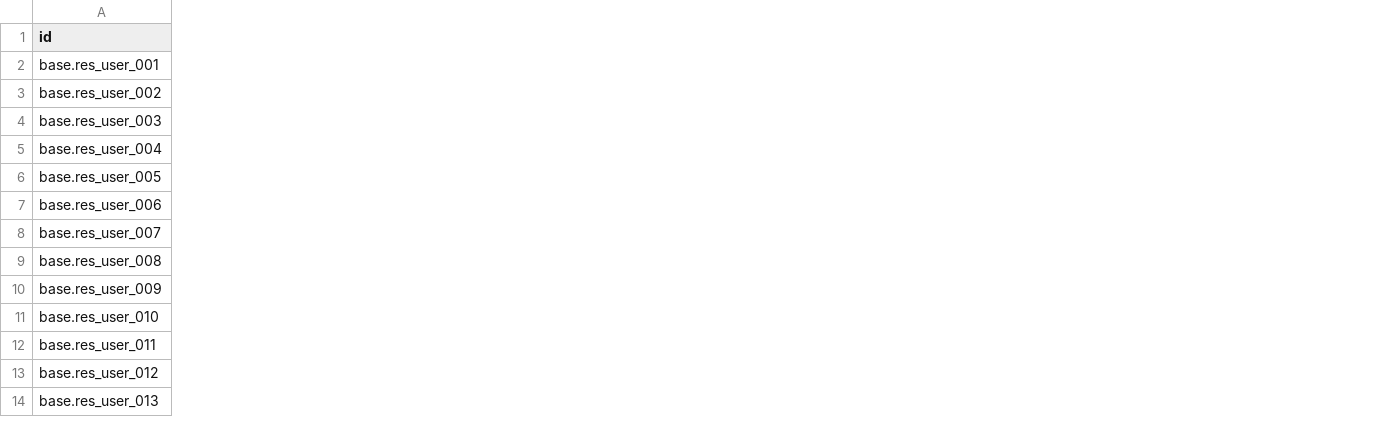
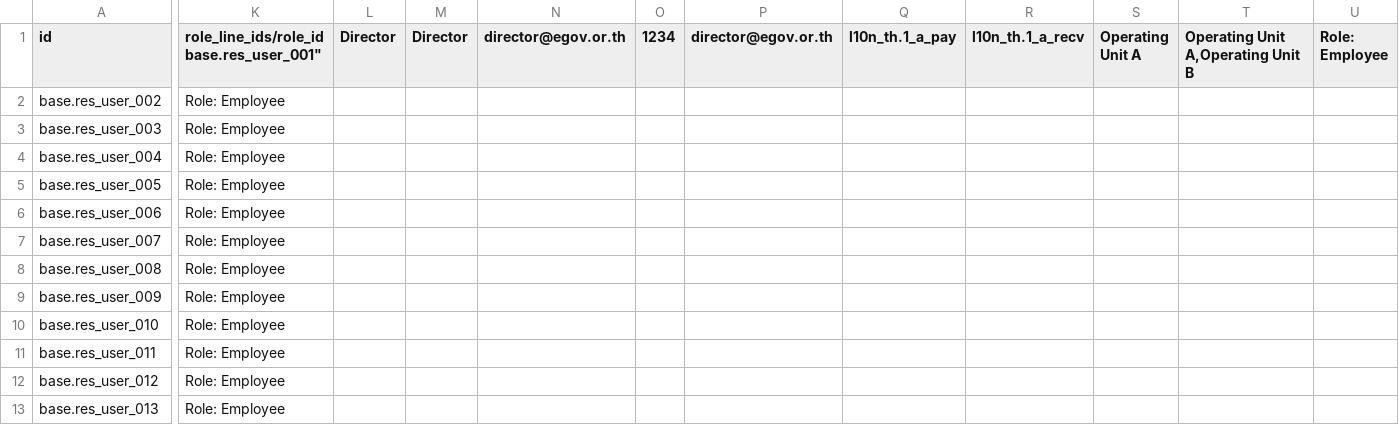
Before and after one commit to NSTDA/ERP-Government, a CSV file: odoo/custom/src/private/egov_config/data/res.users.csv, drawn as a sheet; only a part is shown, gaps mark what is left out; removed rows and columns are numbered as before the commit, all else as after; rows hold the shown columns only; ↵ is a line break in a cell; the diff names each change by its address in the sheet, - before the commit and + after, or states it on an @@ line.

Commit message:
[FIX] egov_config

```diff
--- a/odoo/custom/src/private/egov_config/data/res.users.csv
+++ b/odoo/custom/src/private/egov_config/data/res.users.csv
+column K, rows 1-13: role_line_ids/role_id ↵ base.res_user_001" | Role: Employee | Role: Employee | Role: Employee | Role: Employee | Role: Employee | Role: Employee | Role: Employee | Role: Employee | Role: Employee | Role: Employee | Role: Employee | Role: Employee
+column L (Director), empty
+column M (Director), empty
+column N (director@egov.or.th), empty
+column O (1234), empty
+column P (director@egov.or.th), empty
+column Q (l10n_th.1_a_pay), empty
+column R (l10n_th.1_a_recv), empty
+column S (Operating Unit A), empty
+column T, row 1: Operating Unit A,Operating Unit B
+column U (Role: Employee), empty
-row 2: base.res_user_001
```
Also changed, not shown: 1 other file.
